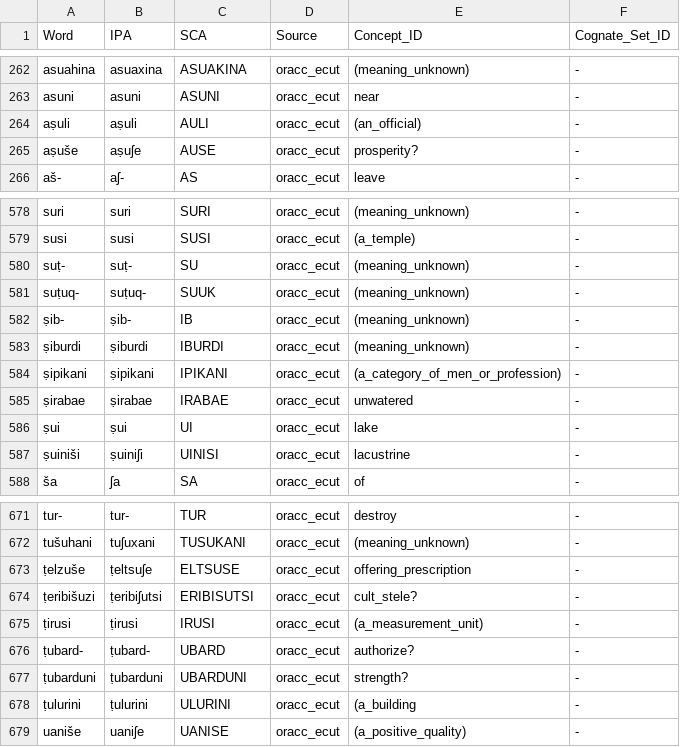
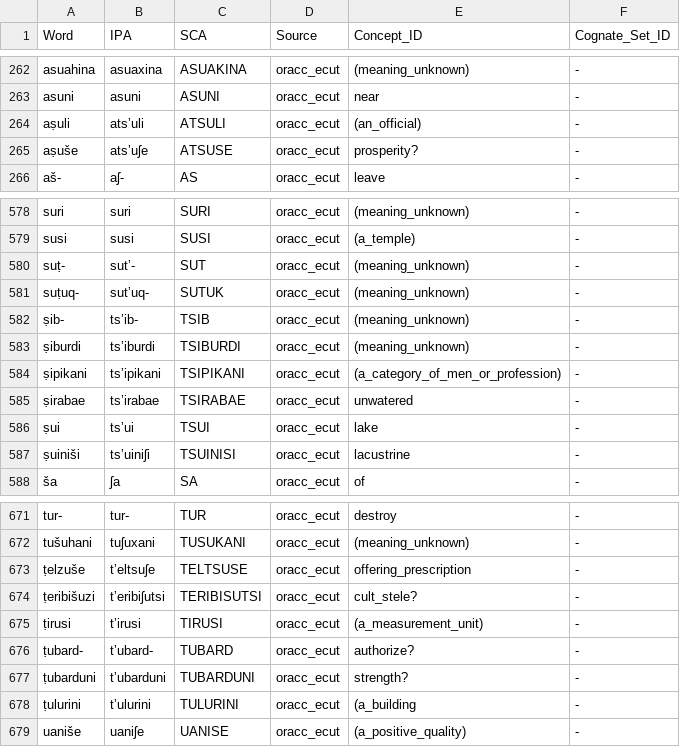
Before and after one commit to Nacryos/ancient-scripts-datasets, a TSV file: data/training/lexicons/xur.tsv, drawn as a sheet; only a part is shown, gaps mark what is left out; the diff covers the shown part only.

```diff
--- a/data/training/lexicons/xur.tsv
+++ b/data/training/lexicons/xur.tsv
@@ -263,4 +263,4 @@ asuahina	asuaxina	ASUAKINA	oracc_ecut	(meaning_unknown)	-
 asuni	asuni	ASUNI	oracc_ecut	near	-
-aṣuli	aṣuli	AULI	oracc_ecut	(an_official)	-
-aṣuše	aṣuʃe	AUSE	oracc_ecut	prosperity?	-
+aṣuli	atsʼuli	ATSULI	oracc_ecut	(an_official)	-
+aṣuše	atsʼuʃe	ATSUSE	oracc_ecut	prosperity?	-
 aš-	aʃ-	AS	oracc_ecut	leave	-
@@ -579,10 +579,10 @@ suri	suri	SURI	oracc_ecut	(meaning_unknown)	-
 susi	susi	SUSI	oracc_ecut	(a_temple)	-
-suṭ-	suṭ-	SU	oracc_ecut	(meaning_unknown)	-
-suṭuq-	suṭuq-	SUUK	oracc_ecut	(meaning_unknown)	-
-ṣib-	ṣib-	IB	oracc_ecut	(meaning_unknown)	-
-ṣiburdi	ṣiburdi	IBURDI	oracc_ecut	(meaning_unknown)	-
-ṣipikani	ṣipikani	IPIKANI	oracc_ecut	(a_category_of_men_or_profession)	-
-ṣirabae	ṣirabae	IRABAE	oracc_ecut	unwatered	-
-ṣui	ṣui	UI	oracc_ecut	lake	-
-ṣuiniši	ṣuiniʃi	UINISI	oracc_ecut	lacustrine	-
+suṭ-	sutʼ-	SUT	oracc_ecut	(meaning_unknown)	-
+suṭuq-	sutʼuq-	SUTUK	oracc_ecut	(meaning_unknown)	-
+ṣib-	tsʼib-	TSIB	oracc_ecut	(meaning_unknown)	-
+ṣiburdi	tsʼiburdi	TSIBURDI	oracc_ecut	(meaning_unknown)	-
+ṣipikani	tsʼipikani	TSIPIKANI	oracc_ecut	(a_category_of_men_or_profession)	-
+ṣirabae	tsʼirabae	TSIRABAE	oracc_ecut	unwatered	-
+ṣui	tsʼui	TSUI	oracc_ecut	lake	-
+ṣuiniši	tsʼuiniʃi	TSUINISI	oracc_ecut	lacustrine	-
 ša	ʃa	SA	oracc_ecut	of	-
@@ -672,8 +672,8 @@ tur-	tur-	TUR	oracc_ecut	destroy	-
 tušuhani	tuʃuxani	TUSUKANI	oracc_ecut	(meaning_unknown)	-
-ṭelzuše	ṭeltsuʃe	ELTSUSE	oracc_ecut	offering_prescription	-
-ṭeribišuzi	ṭeribiʃutsi	ERIBISUTSI	oracc_ecut	cult_stele?	-
-ṭirusi	ṭirusi	IRUSI	oracc_ecut	(a_measurement_unit)	-
-ṭubard-	ṭubard-	UBARD	oracc_ecut	authorize?	-
-ṭubarduni	ṭubarduni	UBARDUNI	oracc_ecut	strength?	-
-ṭulurini	ṭulurini	ULURINI	oracc_ecut	(a_building	-
+ṭelzuše	tʼeltsuʃe	TELTSUSE	oracc_ecut	offering_prescription	-
+ṭeribišuzi	tʼeribiʃutsi	TERIBISUTSI	oracc_ecut	cult_stele?	-
+ṭirusi	tʼirusi	TIRUSI	oracc_ecut	(a_measurement_unit)	-
+ṭubard-	tʼubard-	TUBARD	oracc_ecut	authorize?	-
+ṭubarduni	tʼubarduni	TUBARDUNI	oracc_ecut	strength?	-
+ṭulurini	tʼulurini	TULURINI	oracc_ecut	(a_building	-
 uaniše	uaniʃe	UANISE	oracc_ecut	(a_positive_quality)	-
```
Also changed, not shown: 73 edited cells elsewhere in this file, data/training/lexicons/ccs-pro.tsv, data/training/lexicons/ine-pro.tsv, 11 other files.
